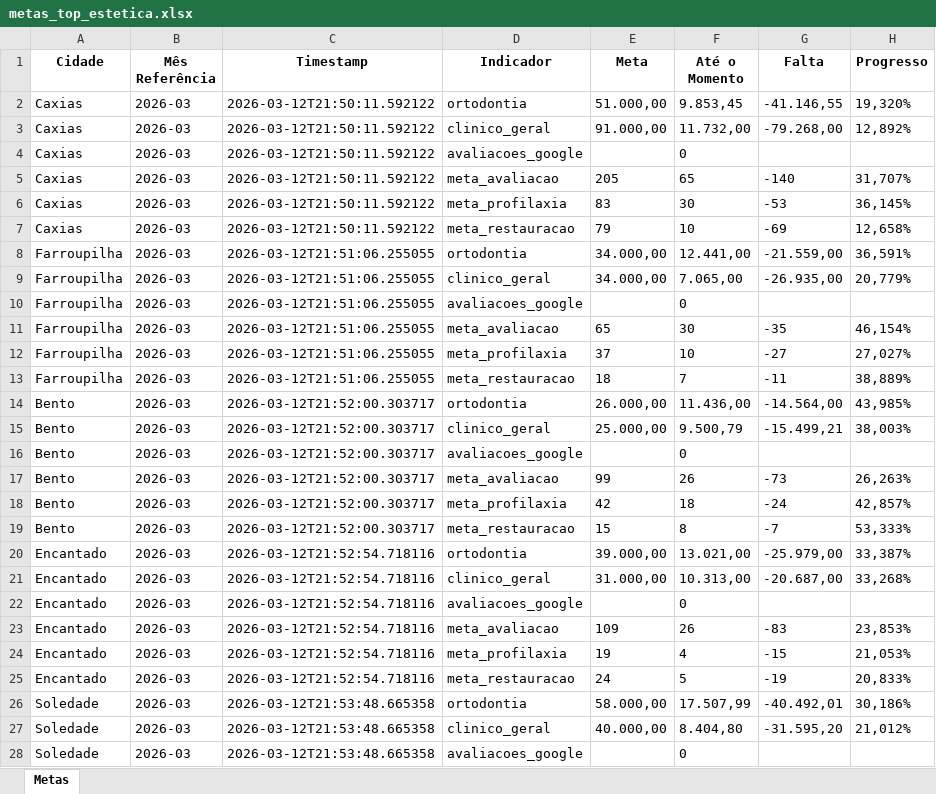
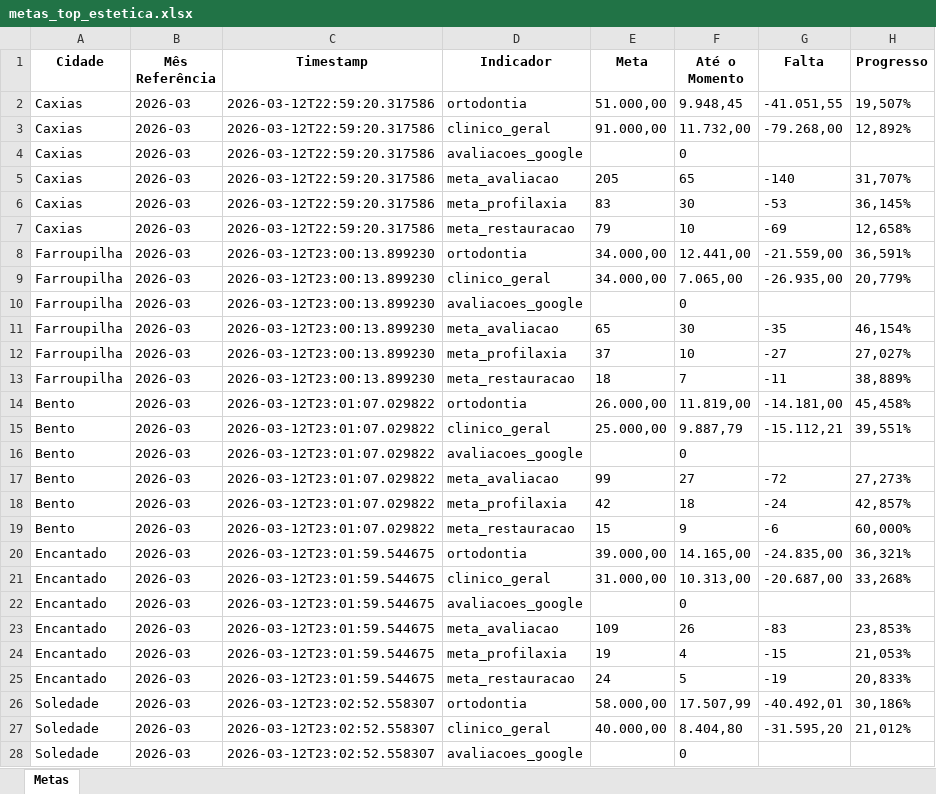
Before and after one commit to Top-Desenvolvimento/dashboard-metas, an Excel workbook: data/metas_top_estetica.xlsx, sheet Metas, drawn as a sheet; only a part is shown; values as stored, in another font and other column widths than the file's, no borders; the diff covers the shown part only; the diff names each change by its address in the sheet, - before the commit and + after, or states it on an @@ line.

```diff
--- a/data/metas_top_estetica.xlsx (sheet Metas)
+++ b/data/metas_top_estetica.xlsx (sheet Metas)
-C2:C7 (Timestamp): 2026-03-12T21:50:11.592122
+C2:C7 (Timestamp): 2026-03-12T22:59:20.317586
-F2 (Até o Momento): 9.853,45
+F2 (Até o Momento): 9.948,45
-G2 (Falta): -41.146,55
+G2 (Falta): -41.051,55
-H2 (Progresso): 19,320%
+H2 (Progresso): 19,507%
-C8:C13 (Timestamp): 2026-03-12T21:51:06.255055
+C8:C13 (Timestamp): 2026-03-12T23:00:13.899230
-C14:C19 (Timestamp): 2026-03-12T21:52:00.303717
+C14:C19 (Timestamp): 2026-03-12T23:01:07.029822
-F14 (Até o Momento): 11.436,00
+F14 (Até o Momento): 11.819,00
-G14 (Falta): -14.564,00
+G14 (Falta): -14.181,00
-H14 (Progresso): 43,985%
+H14 (Progresso): 45,458%
-F15 (Até o Momento): 9.500,79
+F15 (Até o Momento): 9.887,79
-G15 (Falta): -15.499,21
+G15 (Falta): -15.112,21
-H15 (Progresso): 38,003%
+H15 (Progresso): 39,551%
-F17 (Até o Momento): 26
+F17 (Até o Momento): 27
-G17 (Falta): -73
+G17 (Falta): -72
-H17 (Progresso): 26,263%
+H17 (Progresso): 27,273%
-F19 (Até o Momento): 8
+F19 (Até o Momento): 9
-G19 (Falta): -7
+G19 (Falta): -6
-H19 (Progresso): 53,333%
+H19 (Progresso): 60,000%
-C20:C25 (Timestamp): 2026-03-12T21:52:54.718116
+C20:C25 (Timestamp): 2026-03-12T23:01:59.544675
-F20 (Até o Momento): 13.021,00
+F20 (Até o Momento): 14.165,00
-G20 (Falta): -25.979,00
+G20 (Falta): -24.835,00
-H20 (Progresso): 33,387%
+H20 (Progresso): 36,321%
-C26:C28 (Timestamp): 2026-03-12T21:53:48.665358
+C26:C28 (Timestamp): 2026-03-12T23:02:52.558307
```
Also changed, not shown: 33 edited cells elsewhere in this sheet, 3 other files.
